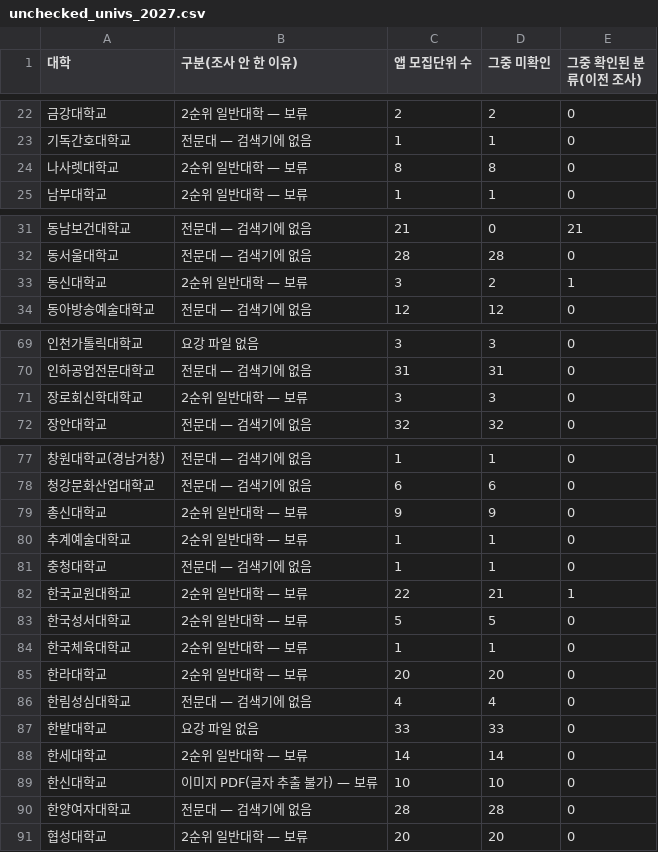
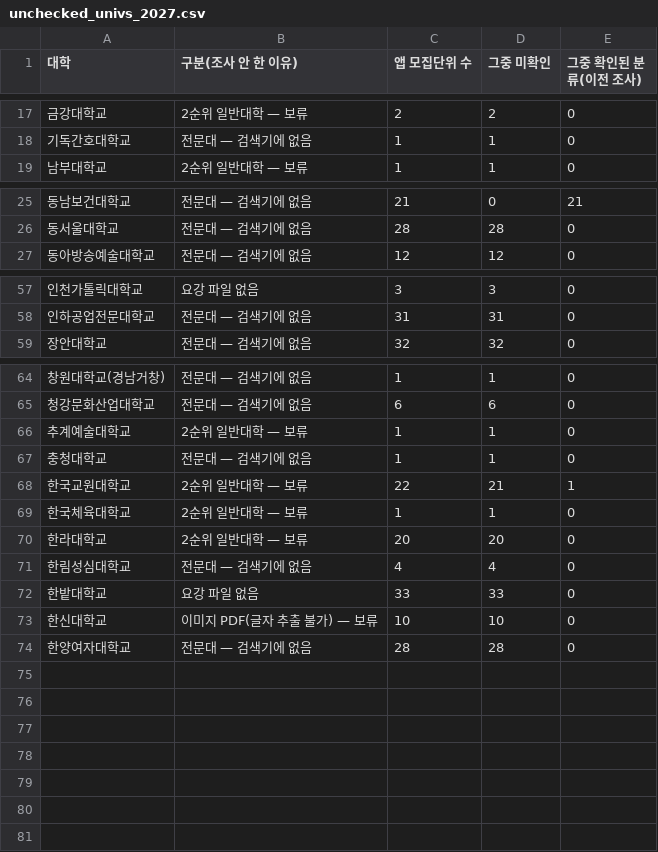
Before and after one commit to juiceple/medsky_study, a CSV file: docs/research/unchecked_univs_2027.csv, drawn as a sheet; only a part is shown, gaps mark what is left out; the diff covers the shown part only; the diff names each change by its address in the sheet, - before the commit and + after, or states it on an @@ line.

```diff
--- a/docs/research/unchecked_univs_2027.csv
+++ b/docs/research/unchecked_univs_2027.csv
-row 24: 나사렛대학교 | 2순위 일반대학 — 보류 | 8 | 8 | 0
-row 33: 동신대학교 | 2순위 일반대학 — 보류 | 3 | 2 | 1
-row 71: 장로회신학대학교 | 2순위 일반대학 — 보류 | 3 | 3 | 0
-row 79: 총신대학교 | 2순위 일반대학 — 보류 | 9 | 9 | 0
-row 83: 한국성서대학교 | 2순위 일반대학 — 보류 | 5 | 5 | 0
-row 88: 한세대학교 | 2순위 일반대학 — 보류 | 14 | 14 | 0
-row 91: 협성대학교 | 2순위 일반대학 — 보류 | 20 | 20 | 0
```
Also changed, not shown: 10 removed rows elsewhere in this file, docs/research/unconfirmed_units_2027.csv, 21 other files.
